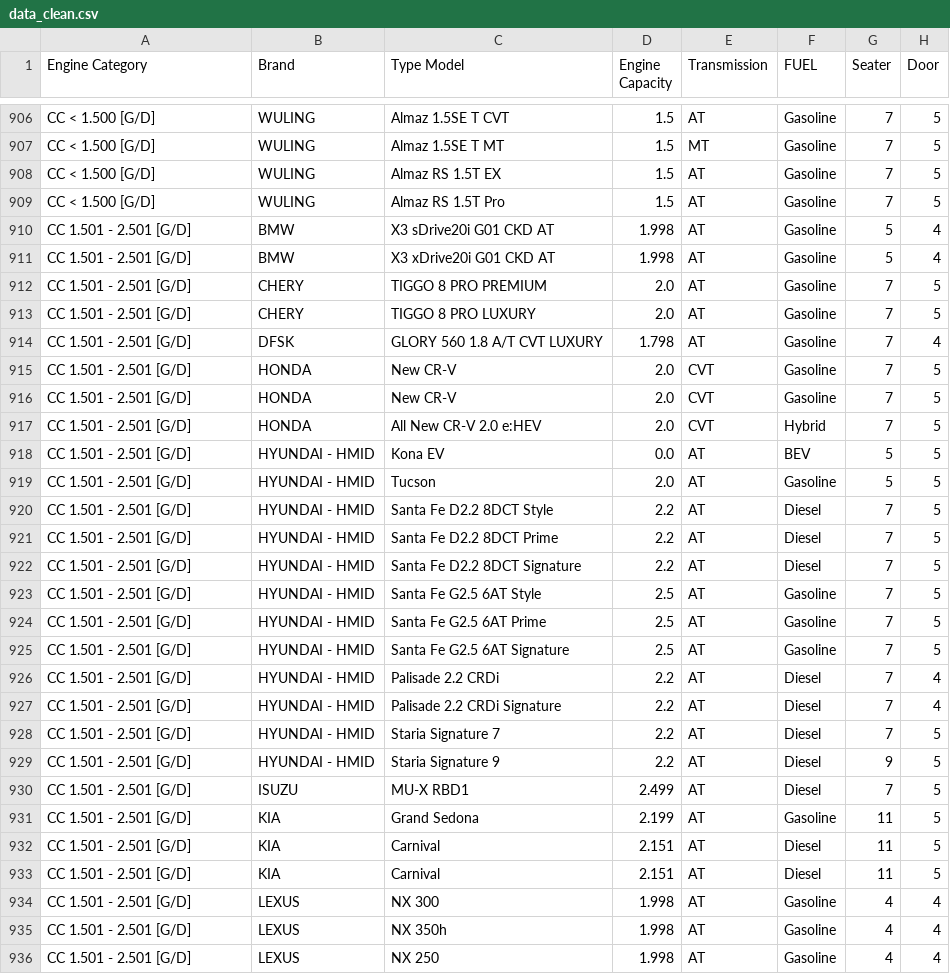
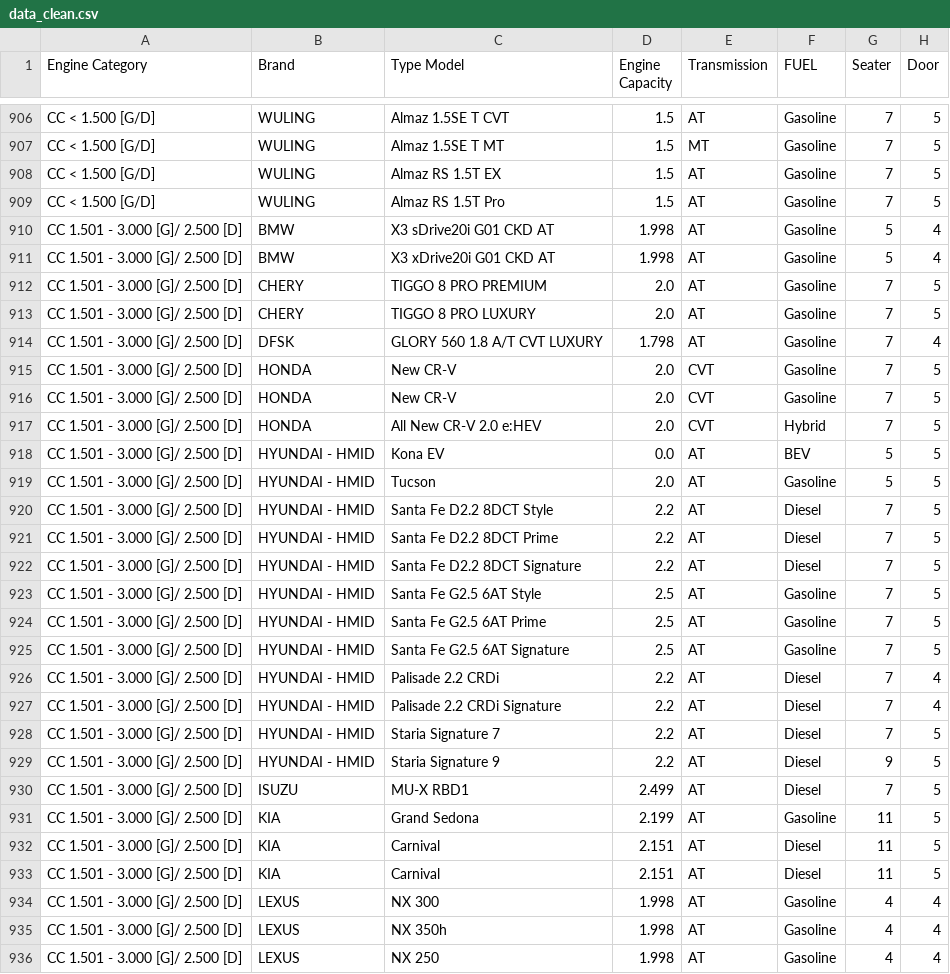
Before and after one commit to EricoR-specs/Data-Analysist-Indonesia-Car-Whole-sale-2021-June-2024, a CSV file: data_clean.csv, drawn as a sheet; only a part is shown, gaps mark what is left out; the diff covers the shown part only; the diff names each change by its address in the sheet, - before the commit and + after, or states it on an @@ line.

```diff
--- a/data_clean.csv
+++ b/data_clean.csv
-A910:A936 (Engine Category): CC 1.501 - 2.501 [G/D]
+A910:A936 (Engine Category): CC 1.501 - 3.000 [G]/ 2.500 [D]
```
Also changed, not shown: 78 edited cells elsewhere in this file, 1 other file.
